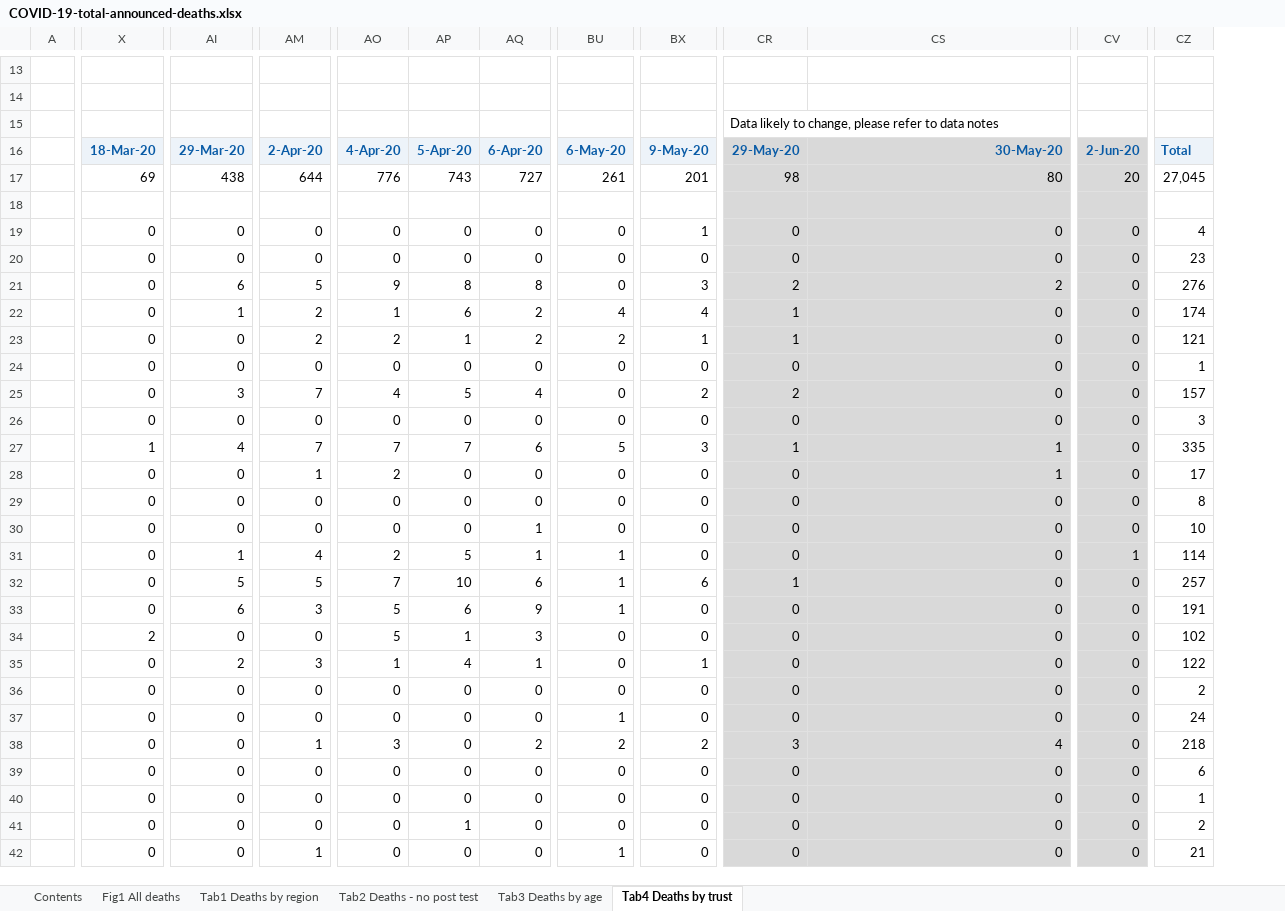
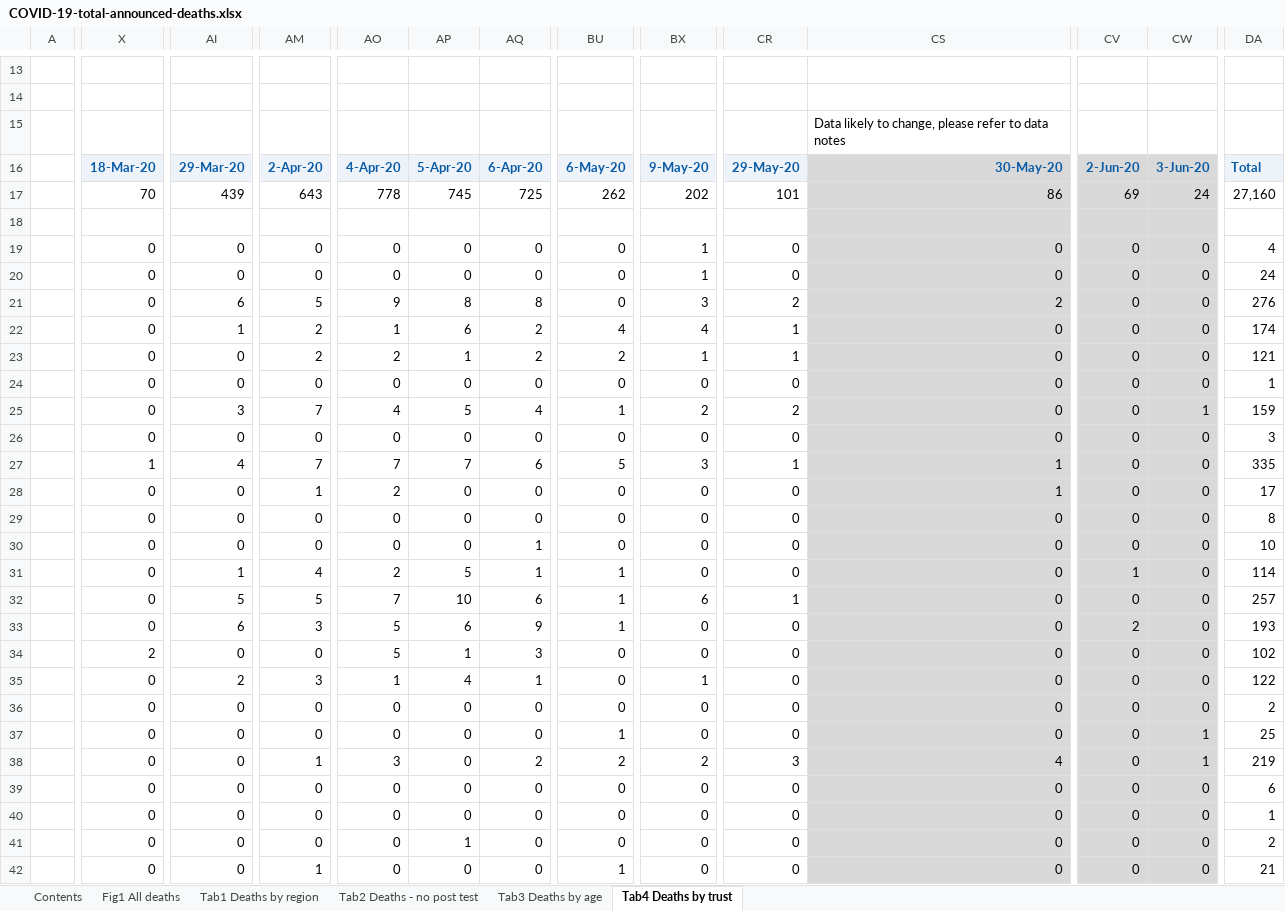
Before and after one commit to sdesilva26/Covid-19-App, an Excel workbook: Covid_19_Plots/data/COVID-19-total-announced-deaths.xlsx, sheet Tab4 Deaths by trust, drawn as a sheet; only a part is shown, gaps mark what is left out; values as stored, in another font and other column widths than the file's, no borders; conditional formats not drawn; removed rows and columns are numbered as before the commit, all else as after; rows hold the shown columns only; the diff covers the shown part only; the diff names each change by its address in the sheet, - before the commit and + after, or states it on an @@ line.

Commit message:
cron commit with updated data

```diff
--- a/Covid_19_Plots/data/COVID-19-total-announced-deaths.xlsx (sheet Tab4 Deaths by trust)
+++ b/Covid_19_Plots/data/COVID-19-total-announced-deaths.xlsx (sheet Tab4 Deaths by trust)
+column CW, rows 16-42: 3-Jun-20 | 24 |  | 0 | 0 | 0 | 0 | 0 | 0 | 1 | 0 | 0 | 0 | 0 | 0 | 0 | 0 | 0 | 0 | 0 | 0 | 1 | 1 | 0 | 0 | 0 | 0
-row 15:  |  |  |  |  |  |  |  |  | Data likely to change, please refer to data notes
+row 15:  |  |  |  |  |  |  |  |  |  | Data likely to change, please refer to data notes
-CR16 fill: #D9D9D9
+CR16 fill: #EDF3F9
-X17: 69
+X17: 70
-AI17: 438
+AI17: 439
-AM17: 644
+AM17: 643
-AO17: 776
+AO17: 778
-AP17: 743
+AP17: 745
-AQ17: 727
+AQ17: 725
-BU17: 261
+BU17: 262
-BX17: 201
+BX17: 202
-CR17: 98
+CR17: 101
-CR17:CR42 fill: #D9D9D9
+CR17:CR42 fill: none
-CS17: 80
+CS17: 86
-CV17: 20
+CV17: 69
-DA17: 27,045
+DA17: 27,160
-BX20: 0
+BX20: 1
-DA20: 23
+DA20: 24
-BU25: 0
+BU25: 1
-DA25: 157
+DA25: 159
-CV33: 0
+CV33: 2
-DA33: 191
+DA33: 193
-DA37: 24
+DA37: 25
-DA38: 218
+DA38: 219
```
Also changed, not shown: 1 added row, 187 edited cells and cell formats elsewhere in this sheet, sheet Tab1 Deaths by region, sheet Tab3 Deaths by age, sheet Tab2 Deaths - no post test, sheet Contents, sheet Fig1 All deaths, charts or pictures, 1 other file.
